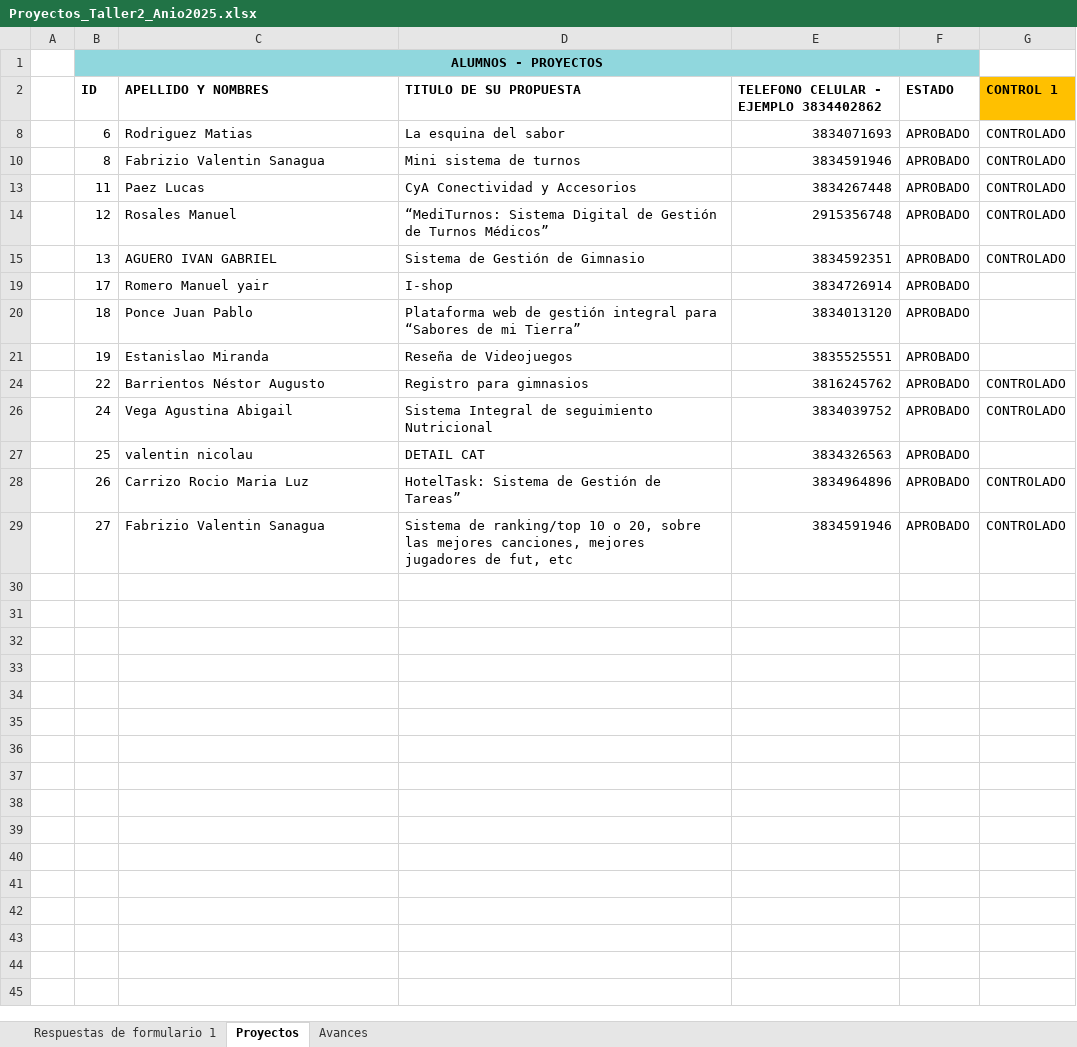
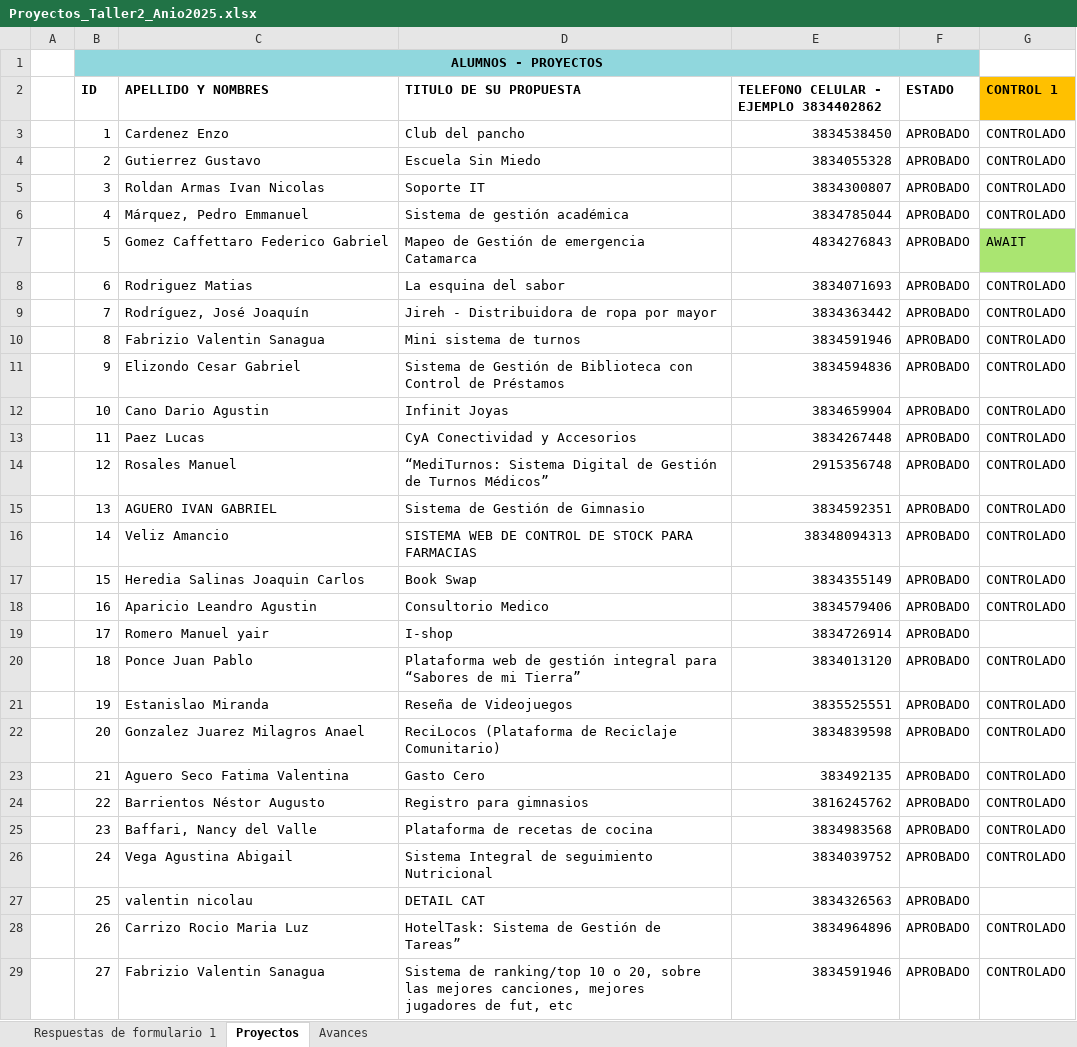
Before and after one commit to ingdmaldonado/Modulo02_JavaScript, an Excel workbook: Capitulo999_INSTITUTO/Taller2_2025/Proyecto2doCuatrimestreTaller2/Proyectos_Taller2_Anio2025.xlsx, sheet Proyectos, drawn as a sheet; values as stored, in another font and other column widths than the file's, no borders; the diff names each change by its address in the sheet, - before the commit and + after, or states it on an @@ line.

```diff
--- a/Capitulo999_INSTITUTO/Taller2_2025/Proyecto2doCuatrimestreTaller2/Proyectos_Taller2_Anio2025.xlsx (sheet Proyectos)
+++ b/Capitulo999_INSTITUTO/Taller2_2025/Proyecto2doCuatrimestreTaller2/Proyectos_Taller2_Anio2025.xlsx (sheet Proyectos)
@@ row 3 unhidden:  | 1 | Cardenez Enzo | Club del pancho | 3834538450 | APROBADO | CONTROLADO @@
@@ row 4 unhidden:  | 2 | Gutierrez Gustavo | Escuela Sin Miedo | 3834055328 | APROBADO | CONTROLADO @@
@@ row 5 unhidden:  | 3 | Roldan Armas Ivan Nicolas | Soporte IT | 3834300807 | APROBADO | CONTROLADO @@
@@ row 6 unhidden:  | 4 | Márquez, Pedro Emmanuel | Sistema de gestión académica | 3834785044 | APROBADO | CONTROLADO @@
@@ row 7 unhidden:  | 5 | Gomez Caffettaro Federico Gabriel | Mapeo de Gestión de emergencia Catamarca | 4834276843 | APROBADO | AWAIT @@
@@ row 9 unhidden:  | 7 | Rodríguez, José Joaquín | Jireh - Distribuidora de ropa por mayor | 3834363442 | APROBADO | CONTROLADO @@
@@ row 11 unhidden:  | 9 | Elizondo Cesar Gabriel | Sistema de Gestión de Biblioteca con Control de Préstamos | 3834594836 | APROBADO | CONTROLADO @@
@@ row 12 unhidden:  | 10 | Cano Dario Agustin | Infinit Joyas | 3834659904 | APROBADO | CONTROLADO @@
@@ row 16 unhidden:  | 14 | Veliz Amancio | SISTEMA WEB DE CONTROL DE STOCK PARA FARMACIAS | 38348094313 | APROBADO | CONTROLADO @@
@@ row 17 unhidden:  | 15 | Heredia Salinas Joaquin Carlos | Book Swap | 3834355149 | APROBADO | CONTROLADO @@
@@ row 18 unhidden:  | 16 | Aparicio Leandro Agustin | Consultorio Medico | 3834579406 | APROBADO | CONTROLADO @@
-G20:G21 (CONTROL 1): (empty)
+G20:G21 (CONTROL 1): CONTROLADO
@@ row 22 unhidden:  | 20 | Gonzalez Juarez Milagros Anael | ReciLocos (Plataforma de Reciclaje Comunitario) | 3834839598 | APROBADO | CONTROLADO @@
@@ row 23 unhidden:  | 21 | Aguero Seco Fatima Valentina | Gasto Cero | 383492135 | APROBADO | CONTROLADO @@
@@ row 25 unhidden:  | 23 | Baffari, Nancy del Valle | Plataforma de recetas de cocina | 3834983568 | APROBADO | CONTROLADO @@
```
Also changed, not shown: 1 other file.
